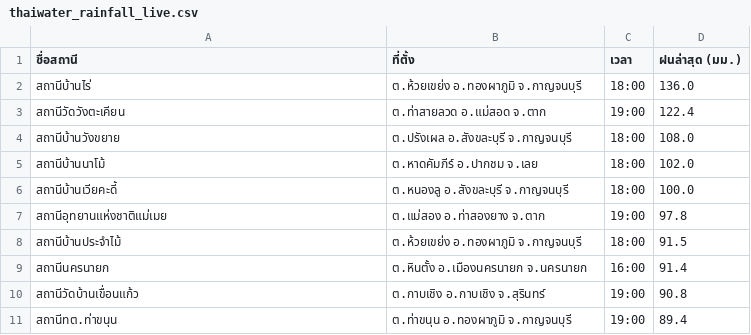
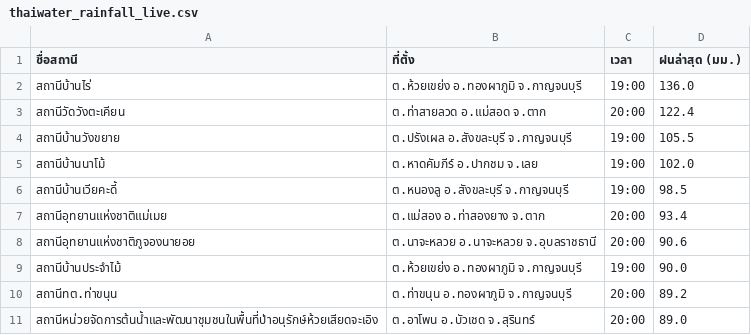
Before and after one commit to chaleeexez/scraper, a CSV file: thaiwater_rainfall_live.csv, drawn as a sheet.

```diff
--- a/thaiwater_rainfall_live.csv
+++ b/thaiwater_rainfall_live.csv
@@ -1,11 +1,11 @@
 ชื่อสถานี,ที่ตั้ง,เวลา,ฝนล่าสุด (มม.)
-สถานีบ้านไร่,ต.ห้วยเขย่ง อ.ทองผาภูมิ จ.กาญจนบุรี,18:00,136.0
-สถานีวัดวังตะเคียน,ต.ท่าสายลวด อ.แม่สอด จ.ตาก,19:00,122.4
-สถานีบ้านวังขยาย,ต.ปรังเผล อ.สังขละบุรี จ.กาญจนบุรี,18:00,108.0
-สถานีบ้านนาโม้,ต.หาดคัมภีร์ อ.ปากชม จ.เลย,18:00,102.0
-สถานีบ้านเวียคะดี้,ต.หนองลู อ.สังขละบุรี จ.กาญจนบุรี,18:00,100.0
-สถานีอุทยานแห่งชาติแม่เมย,ต.แม่สอง อ.ท่าสองยาง จ.ตาก,19:00,97.8
-สถานีบ้านประจำไม้,ต.ห้วยเขย่ง อ.ทองผาภูมิ จ.กาญจนบุรี,18:00,91.5
-สถานีนครนายก,ต.หินตั้ง อ.เมืองนครนายก จ.นครนายก,16:00,91.4
-สถานีวัดบ้านเขื่อนแก้ว,ต.กาบเชิง อ.กาบเชิง จ.สุรินทร์,19:00,90.8
-สถานีทต.ท่าขนุน,ต.ท่าขนุน อ.ทองผาภูมิ จ.กาญจนบุรี,19:00,89.4
+สถานีบ้านไร่,ต.ห้วยเขย่ง อ.ทองผาภูมิ จ.กาญจนบุรี,19:00,136.0
+สถานีวัดวังตะเคียน,ต.ท่าสายลวด อ.แม่สอด จ.ตาก,20:00,122.4
+สถานีบ้านวังขยาย,ต.ปรังเผล อ.สังขละบุรี จ.กาญจนบุรี,19:00,105.5
+สถานีบ้านนาโม้,ต.หาดคัมภีร์ อ.ปากชม จ.เลย,19:00,102.0
+สถานีบ้านเวียคะดี้,ต.หนองลู อ.สังขละบุรี จ.กาญจนบุรี,19:00,98.5
+สถานีอุทยานแห่งชาติแม่เมย,ต.แม่สอง อ.ท่าสองยาง จ.ตาก,20:00,93.4
+สถานีอุทยานแห่งชาติภูจองนายอย,ต.นาจะหลวย อ.นาจะหลวย จ.อุบลราชธานี,20:00,90.6
+สถานีบ้านประจำไม้,ต.ห้วยเขย่ง อ.ทองผาภูมิ จ.กาญจนบุรี,19:00,90.0
+สถานีทต.ท่าขนุน,ต.ท่าขนุน อ.ทองผาภูมิ จ.กาญจนบุรี,20:00,89.2
+สถานีหน่วยจัดการต้นน้ำและพัฒนาชุมชนในพื้นที่ป่าอนุรักษ์ห้วยเสียดจะเอิง,ต.อาโพน อ.บัวเชด จ.สุรินทร์,20:00,89.0
```
